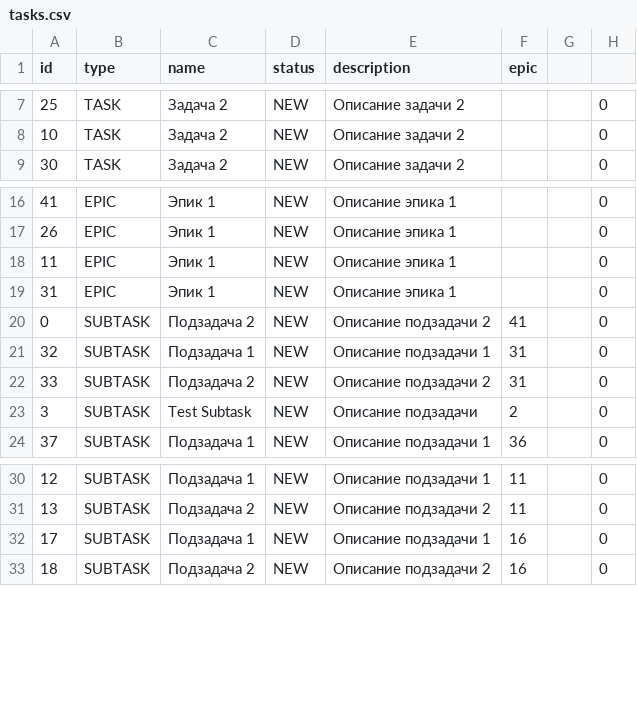
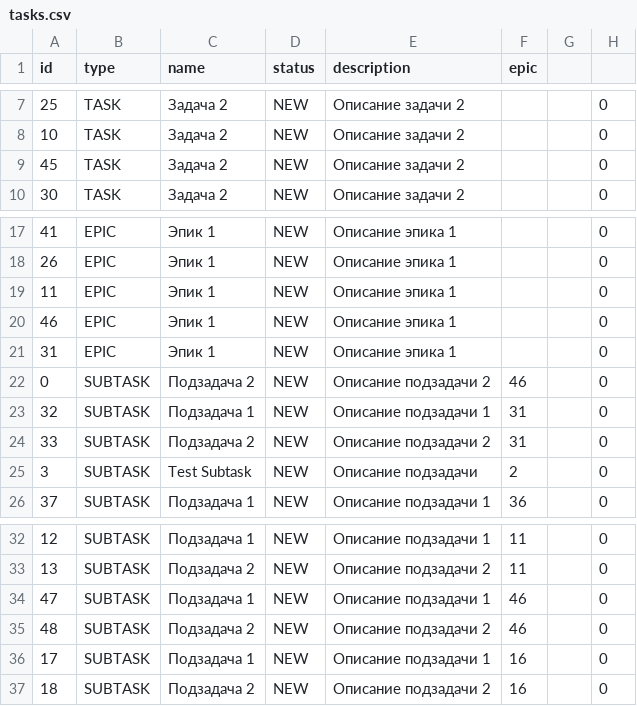
Before and after one commit to evilgree/java-kanban, a CSV file: src/out/production/java-kanban/tasks.csv, drawn as a sheet; only a part is shown, gaps mark what is left out.

```diff
--- a/src/out/production/java-kanban/tasks.csv
+++ b/src/out/production/java-kanban/tasks.csv
@@ -8,2 +8,3 @@ id,type,name,status,description,epic
 10,TASK,Задача 2,NEW,Описание задачи 2,,,0
+45,TASK,Задача 2,NEW,Описание задачи 2,,,0
 30,TASK,Задача 2,NEW,Описание задачи 2,,,0
@@ -18,4 +19,5 @@ id,type,name,status,description,epic
 11,EPIC,Эпик 1,NEW,Описание эпика 1,,,0
+46,EPIC,Эпик 1,NEW,Описание эпика 1,,,0
 31,EPIC,Эпик 1,NEW,Описание эпика 1,,,0
-0,SUBTASK,Подзадача 2,NEW,Описание подзадачи 2,41,,0
+0,SUBTASK,Подзадача 2,NEW,Описание подзадачи 2,46,,0
 32,SUBTASK,Подзадача 1,NEW,Описание подзадачи 1,31,,0
@@ -31,2 +33,4 @@ id,type,name,status,description,epic
 13,SUBTASK,Подзадача 2,NEW,Описание подзадачи 2,11,,0
+47,SUBTASK,Подзадача 1,NEW,Описание подзадачи 1,46,,0
+48,SUBTASK,Подзадача 2,NEW,Описание подзадачи 2,46,,0
 17,SUBTASK,Подзадача 1,NEW,Описание подзадачи 1,16,,0
```
Also changed, not shown: 6 other files.
